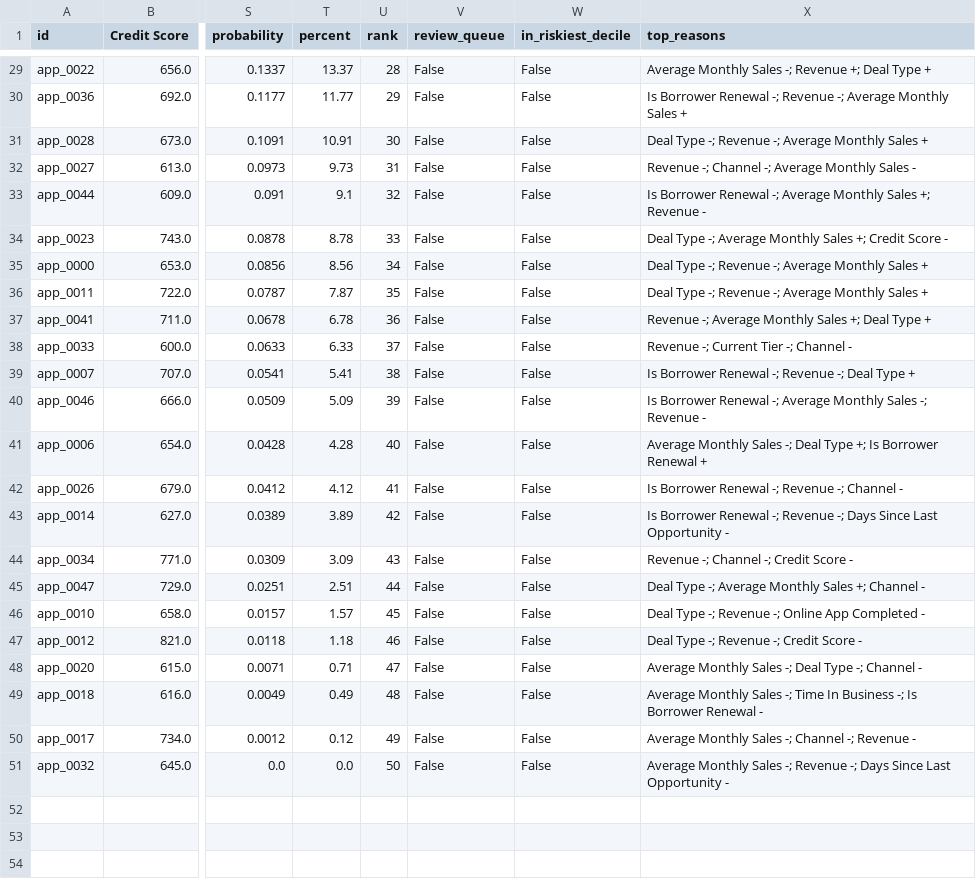
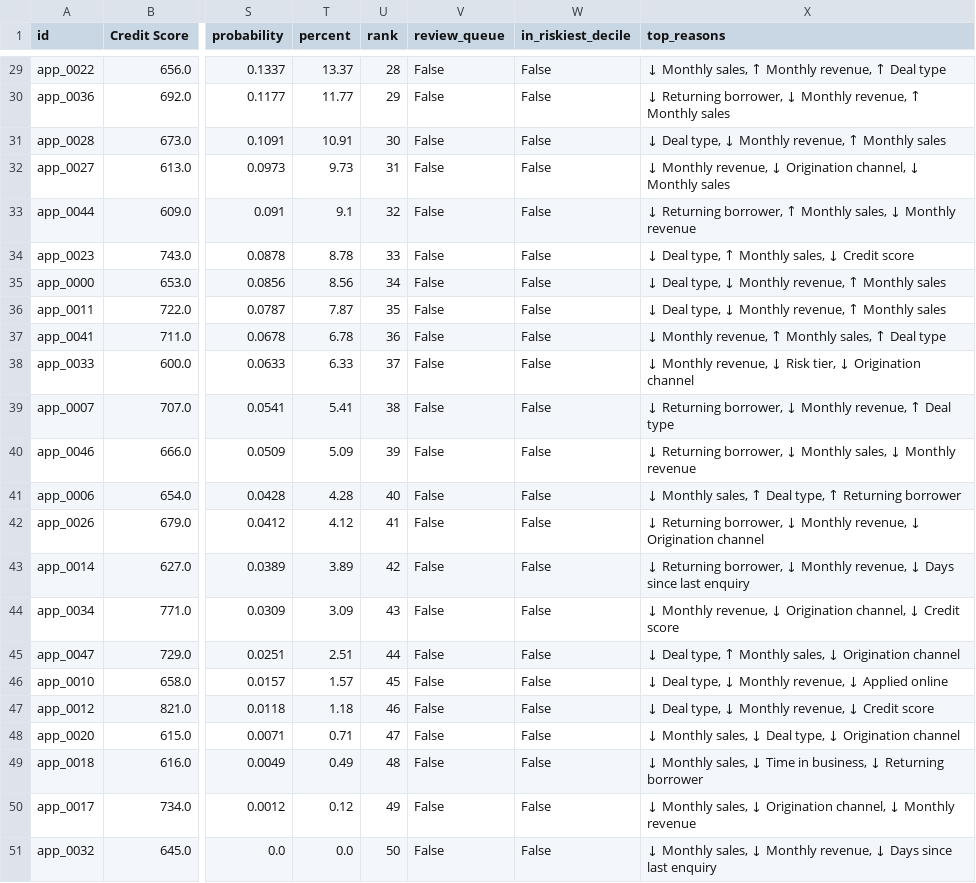
Before and after one commit to Moohamm001/dissertation-warwick, a CSV file: data/sample_applicants_scored.csv, drawn as a sheet; only a part is shown, gaps mark what is left out; the diff covers the shown part only; the diff names each change by its address in the sheet, - before the commit and + after, or states it on an @@ line.

Commit message:
Decision layer + close citation gaps D10-D14 + modern UI
Cost-sensitive decision layer (decision.py, `decide`): pick the review threshold
that minimises R*FN + FP on OOF scores instead of a 0.5 / fixed-decile cut. Monotone
in R (thr 0.998->0.426, queue 27->816, recall 0.10->0.82 as R goes 5->100); at R=20
flags 319 vs 605, catches 29/50, expected cost -16% vs 0.5; bootstrap 19.0% [7.9,32.8]
- robust at 50 events. Improves decisions, not PR-AUC.

Close research gaps D10-D14: crawled OpenAlex and curated six seminal papers into
literature/index.yaml (11 -> 17) - Tibshirani 1996 (LASSO), Zou & Hastie 2005
(elastic-net), Altman 1968 (financial ratios), Wasikowski & Chen 2009 (feature
selection under imbalance), Cox 1972 (survival), Elkan 2001 (cost-sensitive threshold).
The improve / survival / decide experiments are no longer provisional; methods_citations
audit tables and report citation panels updated GAP -> COVERED. seeds.yaml documents the
queries.

Modern web UI (serve.py): gradient brand header + logo, soft-shadow cards, focus rings,
pill badges, stat cards and a cleaner ranked table for the batch queue. Same endpoints.

User-friendly top_reasons: plain-English labels ("Monthly revenue" not "Revenue"),
"raises/lowers risk" verdicts with arrows, thousands separators - in the single-result
panel, the batch table, and the exported CSV.

33 tests pass. README/progress updated.

```diff
--- a/data/sample_applicants_scored.csv
+++ b/data/sample_applicants_scored.csv
-X29 (top_reasons): Average Monthly Sales -; Revenue +; Deal Type +
+X29 (top_reasons): ↓ Monthly sales, ↑ Monthly revenue, ↑ Deal type
-X30 (top_reasons): Is Borrower Renewal -; Revenue -; Average Monthly Sales +
+X30 (top_reasons): ↓ Returning borrower, ↓ Monthly revenue, ↑ Monthly sales
-X31 (top_reasons): Deal Type -; Revenue -; Average Monthly Sales +
+X31 (top_reasons): ↓ Deal type, ↓ Monthly revenue, ↑ Monthly sales
-X32 (top_reasons): Revenue -; Channel -; Average Monthly Sales -
+X32 (top_reasons): ↓ Monthly revenue, ↓ Origination channel, ↓ Monthly sales
-X33 (top_reasons): Is Borrower Renewal -; Average Monthly Sales +; Revenue -
+X33 (top_reasons): ↓ Returning borrower, ↑ Monthly sales, ↓ Monthly revenue
-X34 (top_reasons): Deal Type -; Average Monthly Sales +; Credit Score -
+X34 (top_reasons): ↓ Deal type, ↑ Monthly sales, ↓ Credit score
-X35:X36 (top_reasons): Deal Type -; Revenue -; Average Monthly Sales +
+X35:X36 (top_reasons): ↓ Deal type, ↓ Monthly revenue, ↑ Monthly sales
-X37 (top_reasons): Revenue -; Average Monthly Sales +; Deal Type +
+X37 (top_reasons): ↓ Monthly revenue, ↑ Monthly sales, ↑ Deal type
-X38 (top_reasons): Revenue -; Current Tier -; Channel -
+X38 (top_reasons): ↓ Monthly revenue, ↓ Risk tier, ↓ Origination channel
-X39 (top_reasons): Is Borrower Renewal -; Revenue -; Deal Type +
+X39 (top_reasons): ↓ Returning borrower, ↓ Monthly revenue, ↑ Deal type
-X40 (top_reasons): Is Borrower Renewal -; Average Monthly Sales -; Revenue -
+X40 (top_reasons): ↓ Returning borrower, ↓ Monthly sales, ↓ Monthly revenue
-X41 (top_reasons): Average Monthly Sales -; Deal Type +; Is Borrower Renewal +
+X41 (top_reasons): ↓ Monthly sales, ↑ Deal type, ↑ Returning borrower
-X42 (top_reasons): Is Borrower Renewal -; Revenue -; Channel -
+X42 (top_reasons): ↓ Returning borrower, ↓ Monthly revenue, ↓ Origination channel
-X43 (top_reasons): Is Borrower Renewal -; Revenue -; Days Since Last Opportunity -
+X43 (top_reasons): ↓ Returning borrower, ↓ Monthly revenue, ↓ Days since last enquiry
-X44 (top_reasons): Revenue -; Channel -; Credit Score -
+X44 (top_reasons): ↓ Monthly revenue, ↓ Origination channel, ↓ Credit score
-X45 (top_reasons): Deal Type -; Average Monthly Sales +; Channel -
+X45 (top_reasons): ↓ Deal type, ↑ Monthly sales, ↓ Origination channel
-X46 (top_reasons): Deal Type -; Revenue -; Online App Completed -
+X46 (top_reasons): ↓ Deal type, ↓ Monthly revenue, ↓ Applied online
-X47 (top_reasons): Deal Type -; Revenue -; Credit Score -
+X47 (top_reasons): ↓ Deal type, ↓ Monthly revenue, ↓ Credit score
-X48 (top_reasons): Average Monthly Sales -; Deal Type -; Channel -
+X48 (top_reasons): ↓ Monthly sales, ↓ Deal type, ↓ Origination channel
-X49 (top_reasons): Average Monthly Sales -; Time In Business -; Is Borrower Renewal -
+X49 (top_reasons): ↓ Monthly sales, ↓ Time in business, ↓ Returning borrower
-X50 (top_reasons): Average Monthly Sales -; Channel -; Revenue -
+X50 (top_reasons): ↓ Monthly sales, ↓ Origination channel, ↓ Monthly revenue
-X51 (top_reasons): Average Monthly Sales -; Revenue -; Days Since Last Opportunity -
+X51 (top_reasons): ↓ Monthly sales, ↓ Monthly revenue, ↓ Days since last enquiry
```
Also changed, not shown: 27 edited cells elsewhere in this file, 16 other files.
